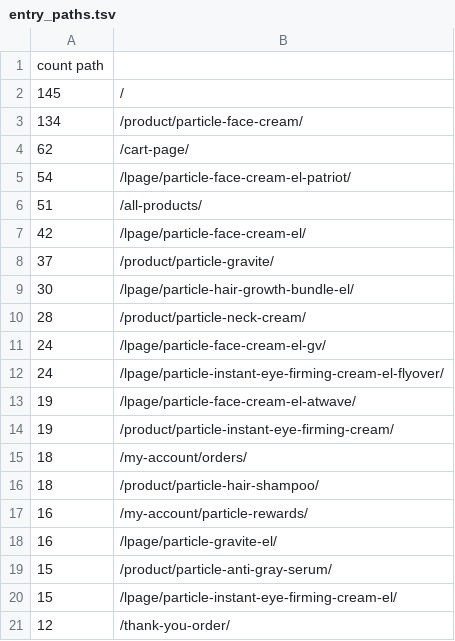
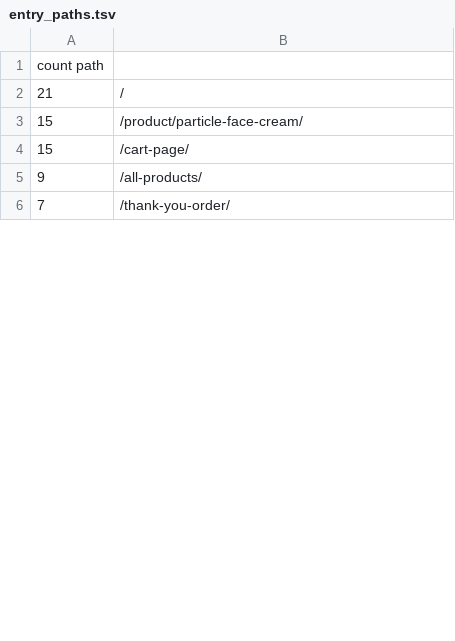
Before and after one commit to ri5pekt/pfm-user-jurney, a TSV file: deploy/analysis/entry_paths.tsv, drawn as a sheet; only a part is shown; the diff covers the shown part only.

```diff
--- a/deploy/analysis/entry_paths.tsv
+++ b/deploy/analysis/entry_paths.tsv
@@ -1,21 +1,6 @@
 count	path
-145|/
-134|/product/particle-face-cream/
-62|/cart-page/
-54|/lpage/particle-face-cream-el-patriot/
-51|/all-products/
-42|/lpage/particle-face-cream-el/
-37|/product/particle-gravite/
-30|/lpage/particle-hair-growth-bundle-el/
-28|/product/particle-neck-cream/
-24|/lpage/particle-face-cream-el-gv/
-24|/lpage/particle-instant-eye-firming-cream-el-flyover/
-19|/lpage/particle-face-cream-el-atwave/
-19|/product/particle-instant-eye-firming-cream/
-18|/my-account/orders/
-18|/product/particle-hair-shampoo/
-16|/my-account/particle-rewards/
-16|/lpage/particle-gravite-el/
-15|/product/particle-anti-gray-serum/
-15|/lpage/particle-instant-eye-firming-cream-el/
-12|/thank-you-order/
+21|/
+15|/product/particle-face-cream/
+15|/cart-page/
+9|/all-products/
+7|/thank-you-order/
```
Also changed, not shown: 16 added rows, 36 removed rows and 24 edited cells elsewhere in this file, deploy/analysis/channel_breakdown.tsv, deploy/analysis/recent_events.tsv, 11 other files.
